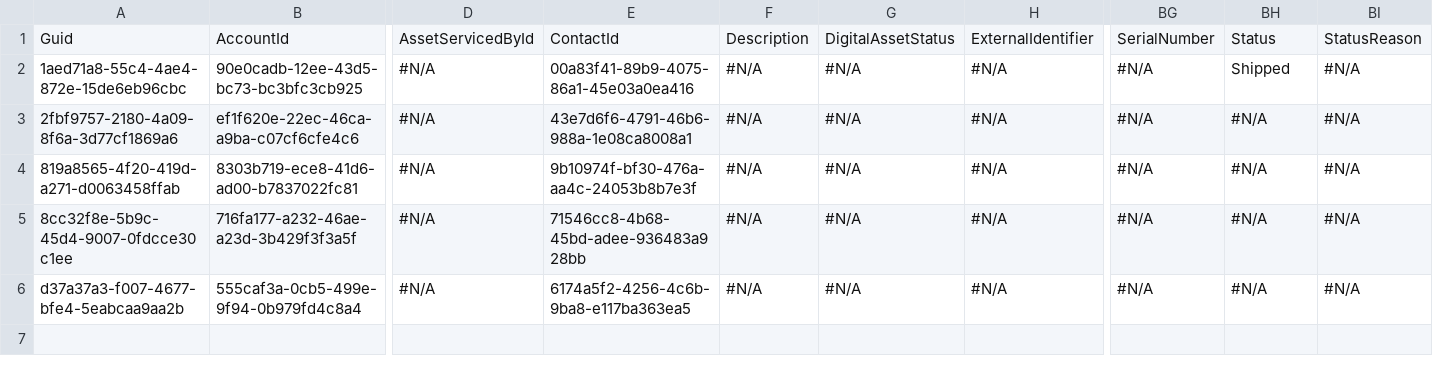
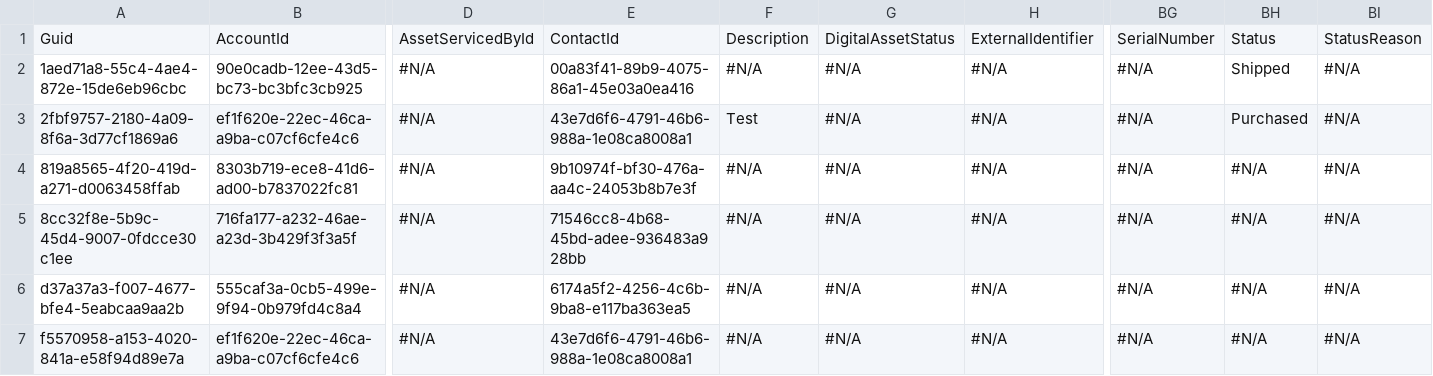
Before and after one commit to Prodlymoover/CPQ--Test-35, a CSV file: Asset.csv, drawn as a sheet; only a part is shown, gaps mark what is left out; rows hold the shown columns only; the diff names each change by its address in the sheet, - before the commit and + after, or states it on an @@ line.

```diff
--- a/Asset.csv
+++ b/Asset.csv
-F3: #N/A
+F3: Test
-BH3: #N/A
+BH3: Purchased
+row 7: f5570958-a153-4020-841a-e58f94d89e7a | ef1f620e-22ec-46ca-a9ba-c07cf6cfe4c6 | #N/A | 43e7d6f6-4791-46b6-988a-1e08ca8008a1 | #N/A | #N/A | #N/A | #N/A | #N/A | #N/A
```
Also changed, not shown: Account.csv, Case.csv, 3 other files.
